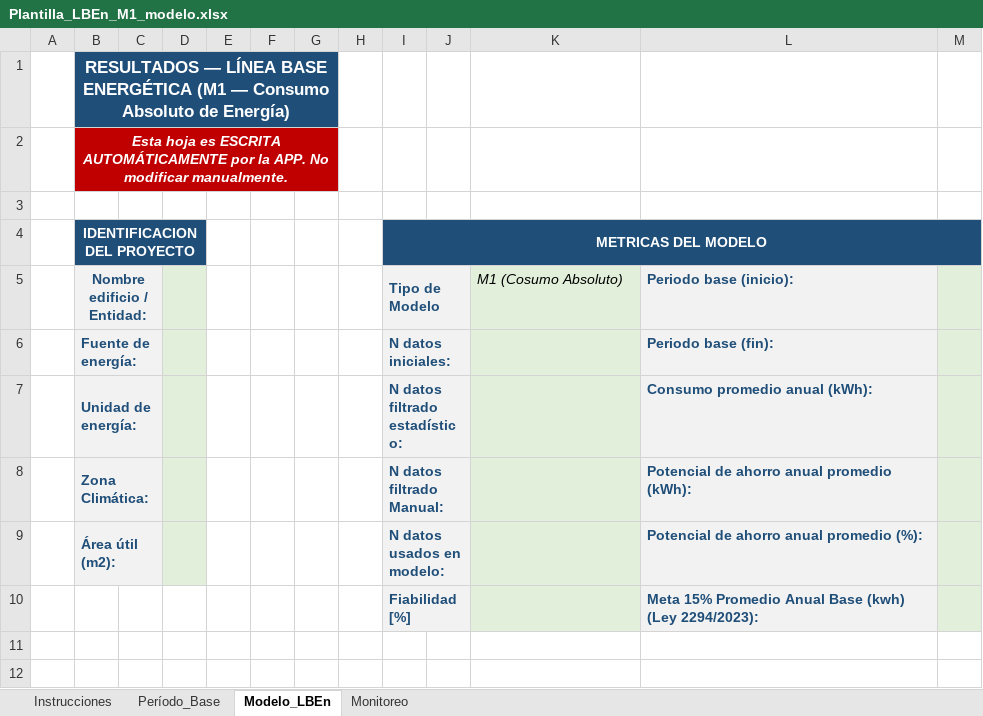
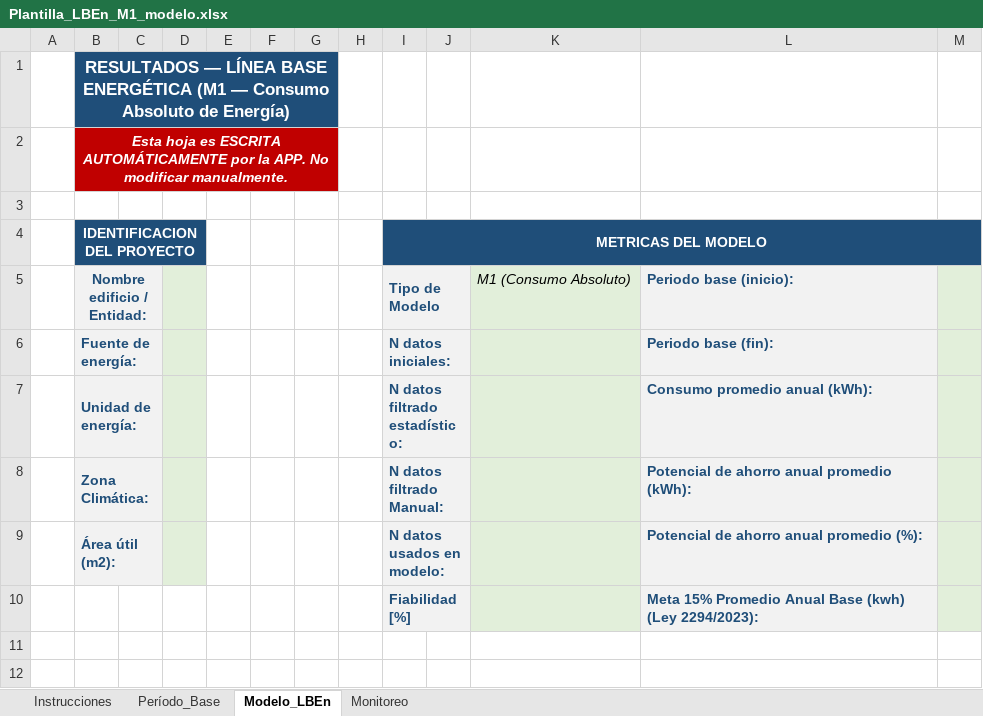
Before and after one commit to lhernandez-ux/lben-app-mac-test, an Excel workbook: data/Plantilla_LBEn_M1_modelo.xlsx, sheet Modelo_LBEn, drawn as a sheet; only a part is shown; values as stored, in another font and other column widths than the file's, no borders; the diff names each change by its address in the sheet, - before the commit and + after, or states it on an @@ line.

Commit message:
arreglo

```diff
--- a/data/Plantilla_LBEn_M1_modelo.xlsx (sheet Modelo_LBEn)
+++ b/data/Plantilla_LBEn_M1_modelo.xlsx (sheet Modelo_LBEn)
-K5: M1 (Cosumo Absoluto)
+K5: M1 (Consumo Absoluto)
```
